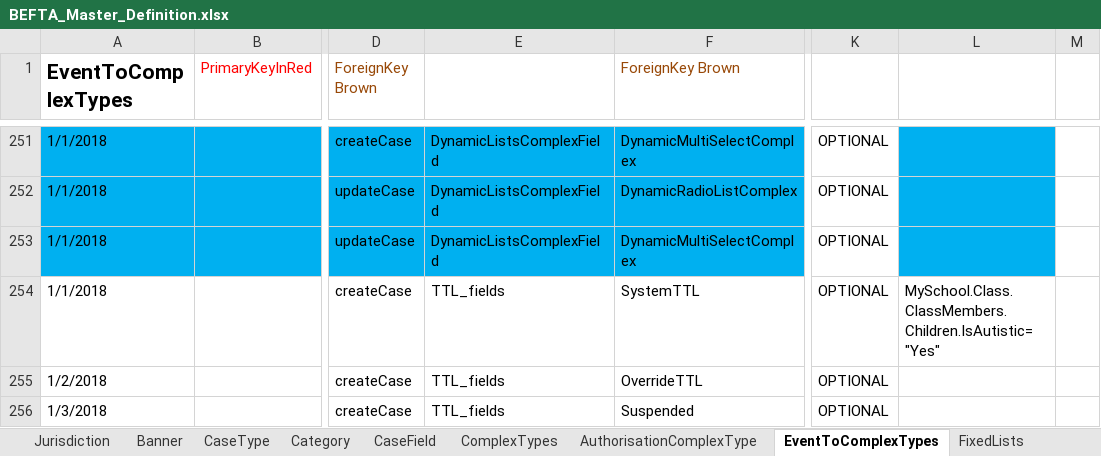
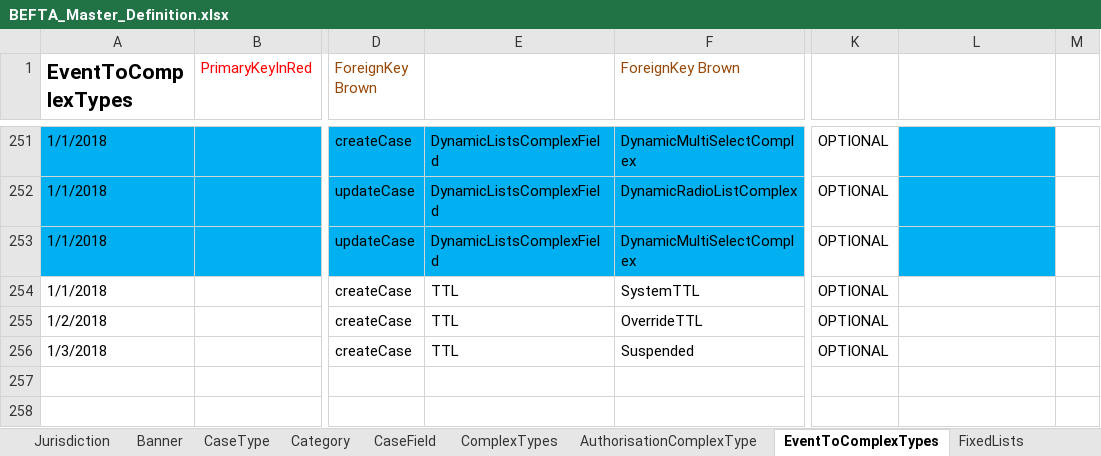
Before and after one commit to hmcts/ccd-test-definitions, an Excel workbook: src/main/resources/uk/gov/hmcts/ccd/test_definitions/excel/BEFTA_Master_Definition.xlsx, sheet EventToComplexTypes, drawn as a sheet; only a part is shown, gaps mark what is left out; values as stored, in another font and other column widths than the file's, no borders; table styles not drawn; the diff names each change by its address in the sheet, - before the commit and + after, or states it on an @@ line.

Commit message:
RDM-12846 - Add callbacks and authorisations to TTL fields

```diff
--- a/src/main/resources/uk/gov/hmcts/ccd/test_definitions/excel/BEFTA_Master_Definition.xlsx (sheet EventToComplexTypes)
+++ b/src/main/resources/uk/gov/hmcts/ccd/test_definitions/excel/BEFTA_Master_Definition.xlsx (sheet EventToComplexTypes)
-E254:E256: TTL_fields
+E254:E256: TTL
-L254: MySchool.Class.ClassMembers.Children.IsAutistic="Yes"
+L254: (empty)
```
Also changed, not shown: sheet CaseEvent, sheet AuthorisationCaseEvent, sheet AuthorisationCaseField, sheet CaseField, 6 other files.
